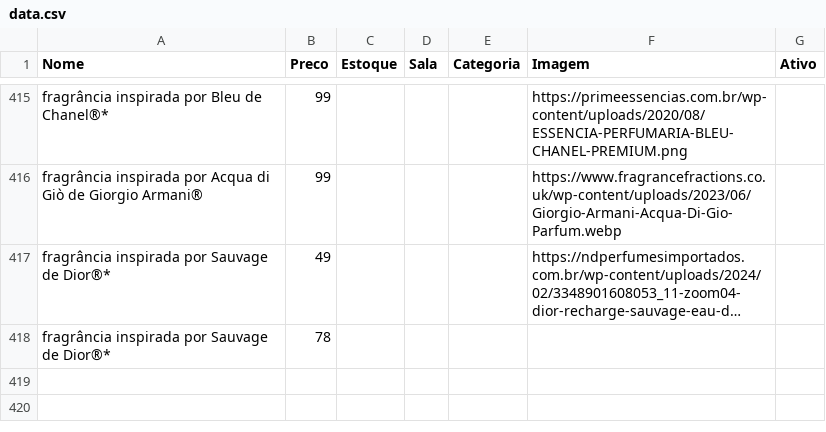
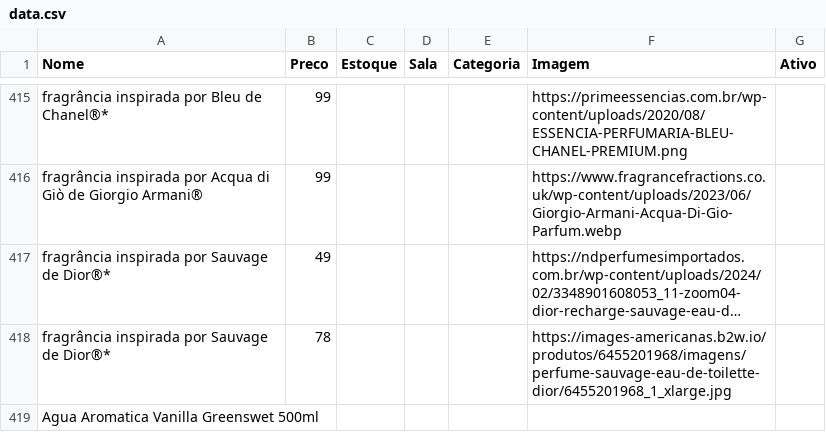
Before and after one commit to lojinhadd/loja, a CSV file: data.csv, drawn as a sheet; only a part is shown, gaps mark what is left out; long unchanged cells end in …; the diff names each change by its address in the sheet, - before the commit and + after, or states it on an @@ line.

Commit message:
Auto-sync: planilha atualizada

```diff
--- a/data.csv
+++ b/data.csv
-F418 (Imagem): (empty)
+F418 (Imagem): https://images-americanas.b2w.io/produtos/6455201968/imagens/perfume-sauvage-eau-de-toilette-dior/6455201968_1_xlarge.jpg
+row 419: Agua Aromatica Vanilla Greenswet 500ml
```
